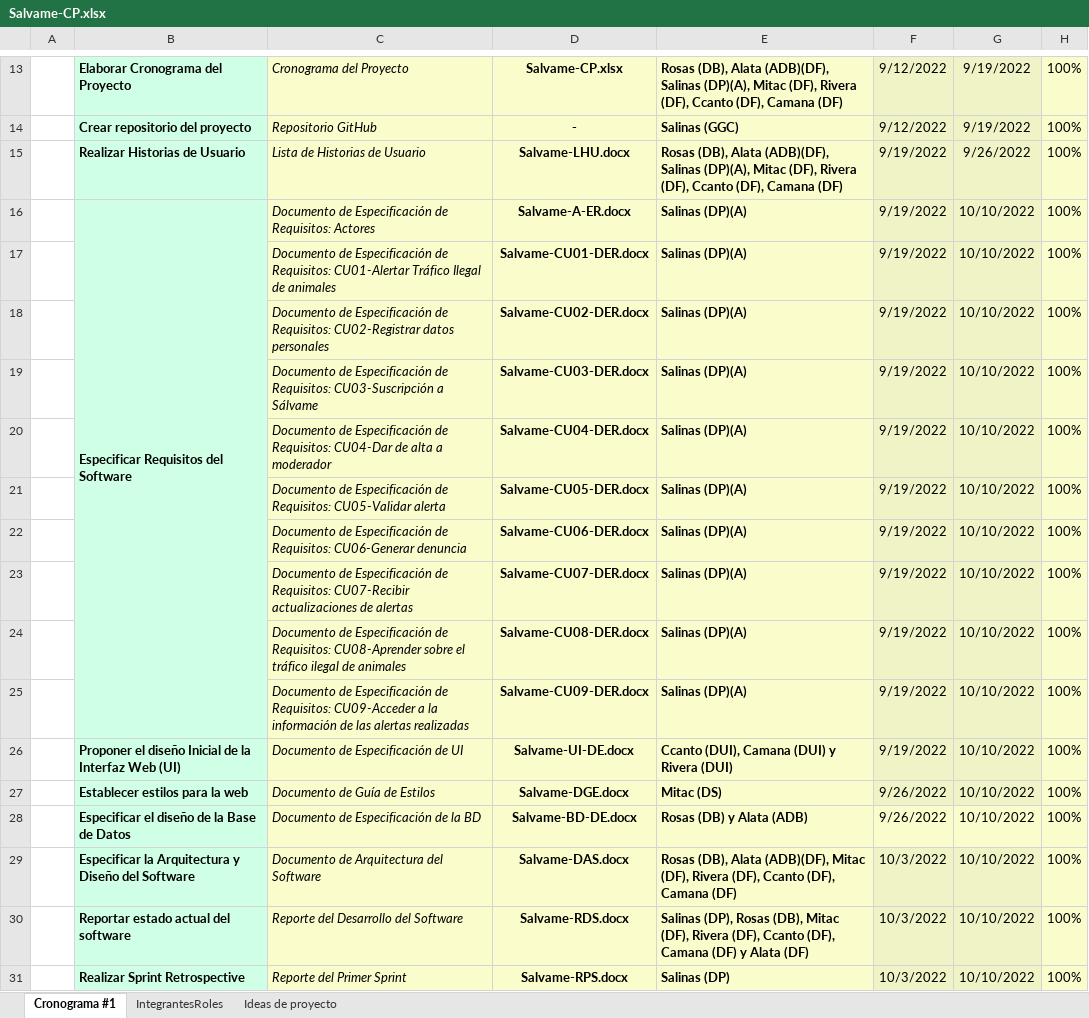
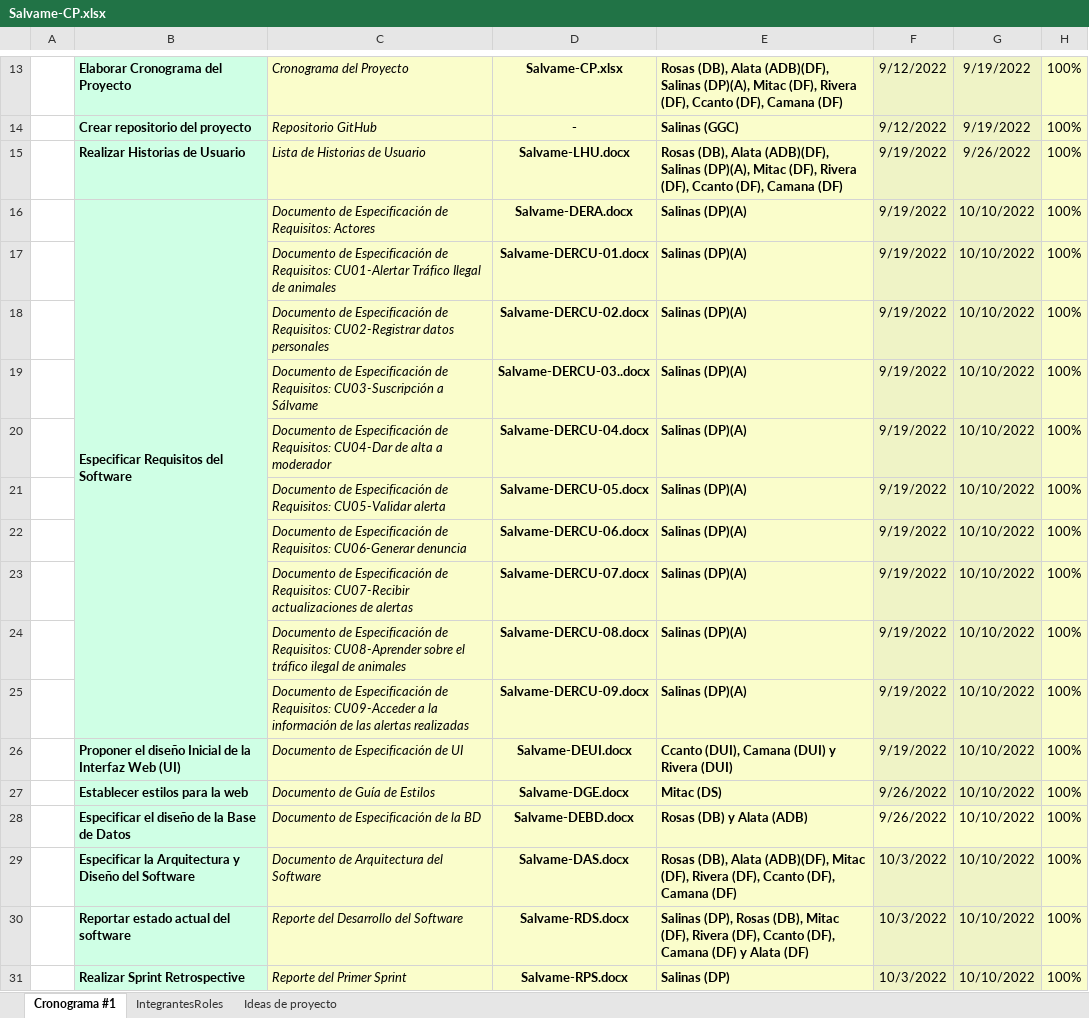
Before and after one commit to Ramses-Salinas/Salvame, an Excel workbook: Desarrollo/Salvame/Documentos/Salvame-CP.xlsx, sheet Cronograma #1, drawn as a sheet; only a part is shown, gaps mark what is left out; values as stored, in another font and other column widths than the file's, no borders; the diff covers the shown part only; the diff names each change by its address in the sheet, - before the commit and + after, or states it on an @@ line.

```diff
--- a/Desarrollo/Salvame/Documentos/Salvame-CP.xlsx (sheet Cronograma #1)
+++ b/Desarrollo/Salvame/Documentos/Salvame-CP.xlsx (sheet Cronograma #1)
-D16: Salvame-A-ER.docx
+D16: Salvame-DERA.docx
-D17: Salvame-CU01-DER.docx
+D17: Salvame-DERCU-01.docx
-D18: Salvame-CU02-DER.docx
+D18: Salvame-DERCU-02.docx
-D19: Salvame-CU03-DER.docx
+D19: Salvame-DERCU-03..docx
-D20: Salvame-CU04-DER.docx
+D20: Salvame-DERCU-04.docx
-D21: Salvame-CU05-DER.docx
+D21: Salvame-DERCU-05.docx
-D22: Salvame-CU06-DER.docx
+D22: Salvame-DERCU-06.docx
-D23: Salvame-CU07-DER.docx
+D23: Salvame-DERCU-07.docx
-D24: Salvame-CU08-DER.docx
+D24: Salvame-DERCU-08.docx
-D25: Salvame-CU09-DER.docx
+D25: Salvame-DERCU-09.docx
-D26: Salvame-UI-DE.docx
+D26: Salvame-DEUI.docx
-D28: Salvame-BD-DE.docx
+D28: Salvame-DEBD.docx
```
Also changed, not shown: 14 edited cells elsewhere in this sheet, 12 other files.
